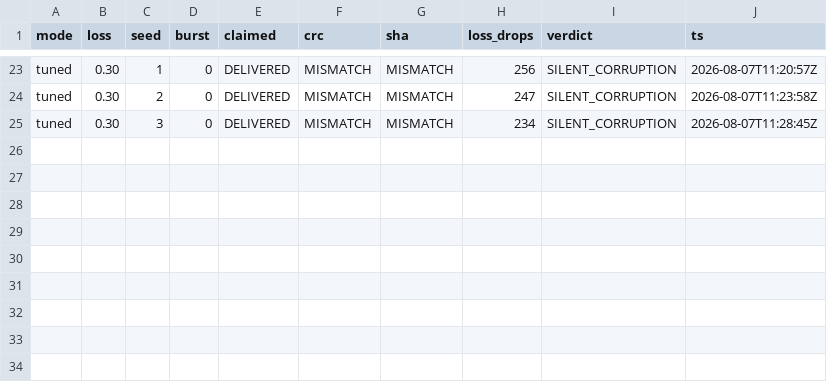
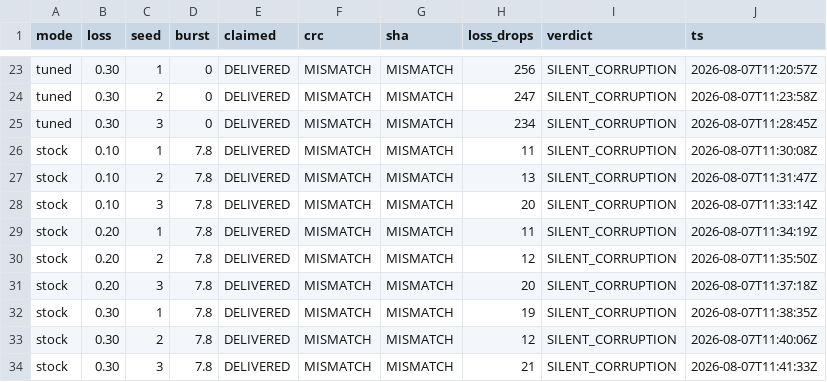
Before and after one commit to MahmoodSeoud/csp-linksim, a CSV file: captures/rdp_csploss_sweep.csv, drawn as a sheet; only a part is shown, gaps mark what is left out; the diff names each change by its address in the sheet, - before the commit and + after, or states it on an @@ line.

```diff
--- a/captures/rdp_csploss_sweep.csv
+++ b/captures/rdp_csploss_sweep.csv
+row 26: stock | 0.10 | 1 | 7.8 | DELIVERED | MISMATCH | MISMATCH | 11 | SILENT_CORRUPTION | 2026-08-07T11:30:08Z
+row 27: stock | 0.10 | 2 | 7.8 | DELIVERED | MISMATCH | MISMATCH | 13 | SILENT_CORRUPTION | 2026-08-07T11:31:47Z
+row 28: stock | 0.10 | 3 | 7.8 | DELIVERED | MISMATCH | MISMATCH | 20 | SILENT_CORRUPTION | 2026-08-07T11:33:14Z
+row 29: stock | 0.20 | 1 | 7.8 | DELIVERED | MISMATCH | MISMATCH | 11 | SILENT_CORRUPTION | 2026-08-07T11:34:19Z
+row 30: stock | 0.20 | 2 | 7.8 | DELIVERED | MISMATCH | MISMATCH | 12 | SILENT_CORRUPTION | 2026-08-07T11:35:50Z
+row 31: stock | 0.20 | 3 | 7.8 | DELIVERED | MISMATCH | MISMATCH | 20 | SILENT_CORRUPTION | 2026-08-07T11:37:18Z
+row 32: stock | 0.30 | 1 | 7.8 | DELIVERED | MISMATCH | MISMATCH | 19 | SILENT_CORRUPTION | 2026-08-07T11:38:35Z
+row 33: stock | 0.30 | 2 | 7.8 | DELIVERED | MISMATCH | MISMATCH | 12 | SILENT_CORRUPTION | 2026-08-07T11:40:06Z
+row 34: stock | 0.30 | 3 | 7.8 | DELIVERED | MISMATCH | MISMATCH | 21 | SILENT_CORRUPTION | 2026-08-07T11:41:33Z
```
